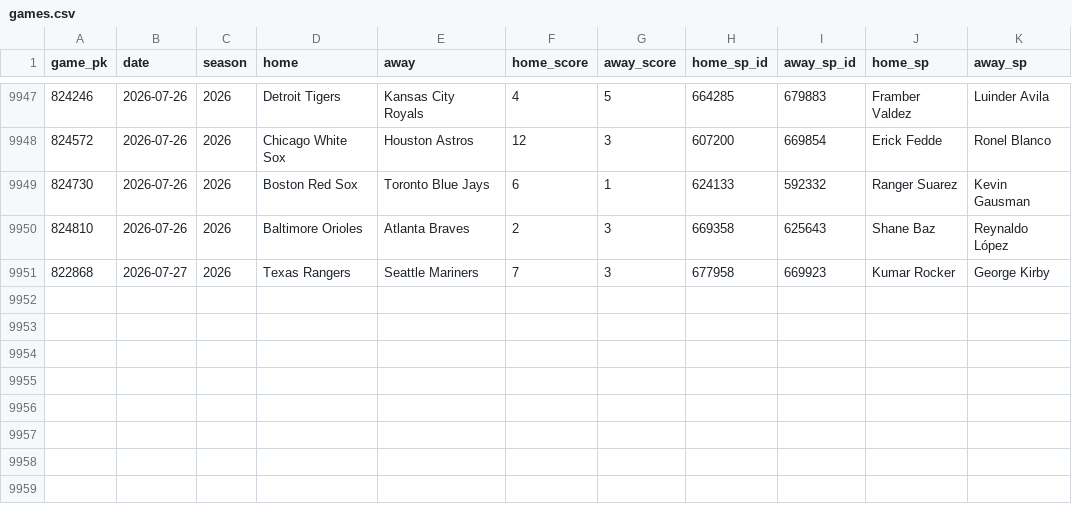
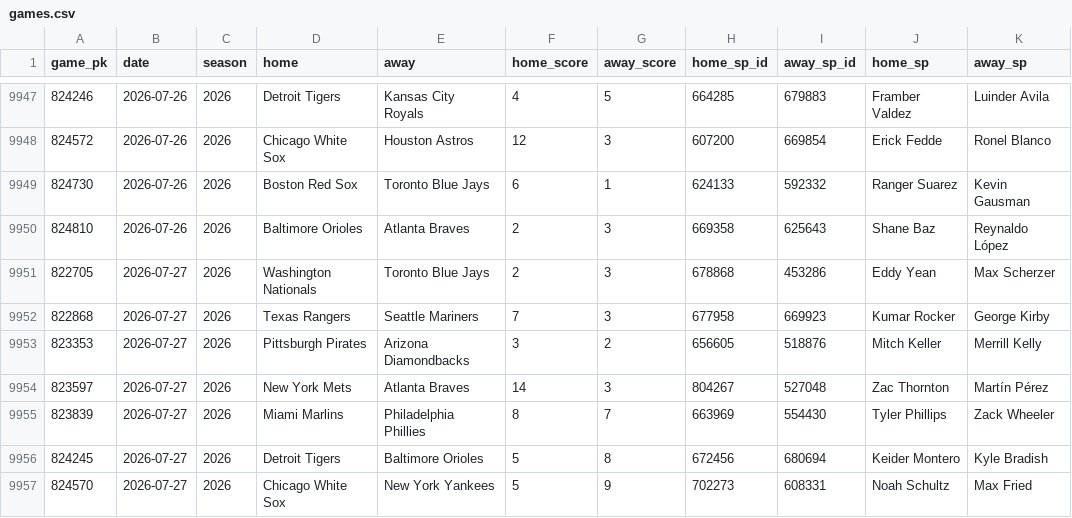
Before and after one commit to 2542609ontarioinc-wq/PickHub, a CSV file: games.csv, drawn as a sheet; only a part is shown, gaps mark what is left out.

```diff
--- a/games.csv
+++ b/games.csv
@@ -9950,2 +9950,8 @@ game_pk,date,season,home,away,home_score,away_score,home_sp_id,away_sp_id,home_s
 824810,2026-07-26,2026,Baltimore Orioles,Atlanta Braves,2,3,669358,625643,Shane Baz,Reynaldo López
+822705,2026-07-27,2026,Washington Nationals,Toronto Blue Jays,2,3,678868,453286,Eddy Yean,Max Scherzer
 822868,2026-07-27,2026,Texas Rangers,Seattle Mariners,7,3,677958,669923,Kumar Rocker,George Kirby
+823353,2026-07-27,2026,Pittsburgh Pirates,Arizona Diamondbacks,3,2,656605,518876,Mitch Keller,Merrill Kelly
+823597,2026-07-27,2026,New York Mets,Atlanta Braves,14,3,804267,527048,Zac Thornton,Martín Pérez
+823839,2026-07-27,2026,Miami Marlins,Philadelphia Phillies,8,7,663969,554430,Tyler Phillips,Zack Wheeler
+824245,2026-07-27,2026,Detroit Tigers,Baltimore Orioles,5,8,672456,680694,Keider Montero,Kyle Bradish
+824570,2026-07-27,2026,Chicago White Sox,New York Yankees,5,9,702273,608331,Noah Schultz,Max Fried
```
Also changed, not shown: ledger.csv, 2 other files.
